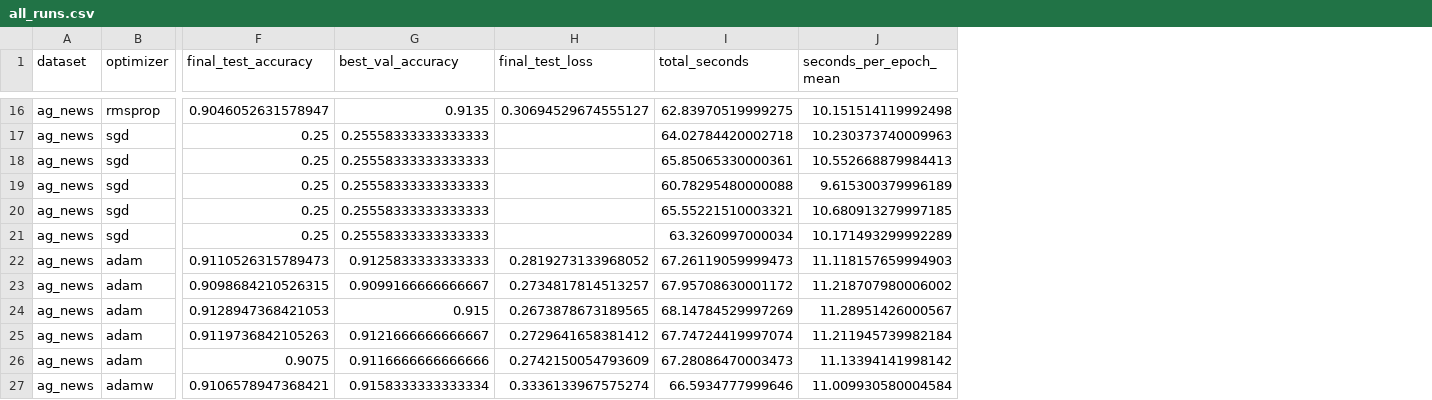
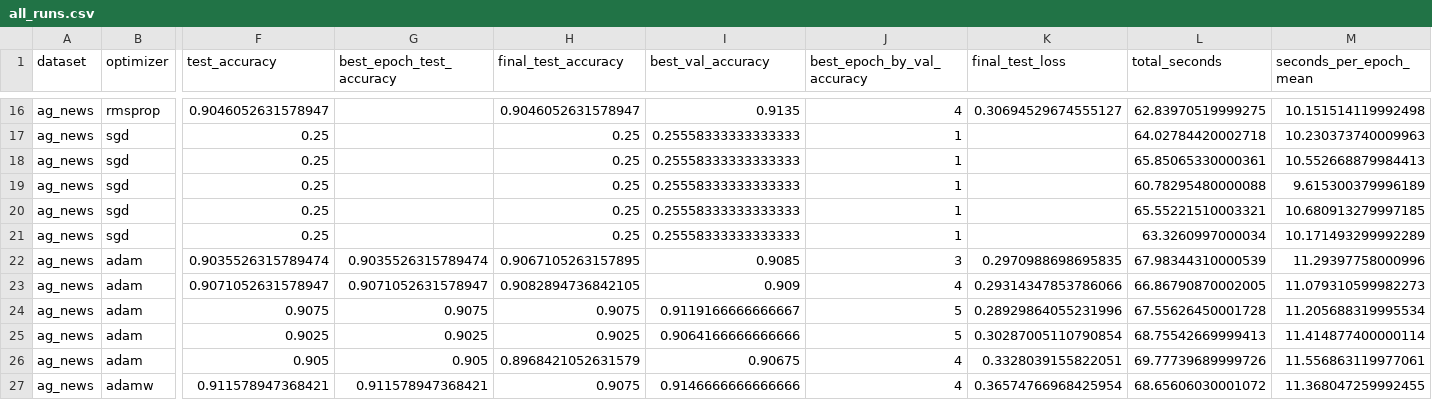
Before and after one commit to sena1818/imdb-nlp-optimizer-reproducibility, a CSV file: results/ag_news/all_runs.csv, drawn as a sheet; only a part is shown, gaps mark what is left out; addresses are those after the commit; the diff covers the shown part only; the diff names each change by its address in the sheet, - before the commit and + after, or states it on an @@ line.

```diff
--- a/results/ag_news/all_runs.csv
+++ b/results/ag_news/all_runs.csv
+column F (test_accuracy), rows 16-27: 0.9046052631578947 | 0.25 | 0.25 | 0.25 | 0.25 | 0.25 | 0.9035526315789474 | 0.9071052631578947 | 0.9075 | 0.9025 | 0.905 | 0.911578947368421
+column G (best_epoch_test_accuracy), rows 22-27: 0.9035526315789474 | 0.9071052631578947 | 0.9075 | 0.9025 | 0.905 | 0.911578947368421
+column J (best_epoch_by_val_accuracy), rows 16-27: 4 | 1 | 1 | 1 | 1 | 1 | 3 | 4 | 5 | 5 | 4 | 4
-H22 (final_test_accuracy): 0.9110526315789473
+H22 (final_test_accuracy): 0.9067105263157895
-I22 (best_val_accuracy): 0.9125833333333333
+I22 (best_val_accuracy): 0.9085
-K22 (final_test_loss): 0.2819273133968052
+K22 (final_test_loss): 0.2970988698695835
-L22 (total_seconds): 67.26119059999473
+L22 (total_seconds): 67.98344310000539
-M22 (seconds_per_epoch_mean): 11.118157659994903
+M22 (seconds_per_epoch_mean): 11.29397758000996
-H23 (final_test_accuracy): 0.9098684210526315
+H23 (final_test_accuracy): 0.9082894736842105
-I23 (best_val_accuracy): 0.9099166666666667
+I23 (best_val_accuracy): 0.909
-K23 (final_test_loss): 0.2734817814513257
+K23 (final_test_loss): 0.29314347853786066
-L23 (total_seconds): 67.95708630001172
+L23 (total_seconds): 66.86790870002005
-M23 (seconds_per_epoch_mean): 11.218707980006002
+M23 (seconds_per_epoch_mean): 11.079310599982273
-H24 (final_test_accuracy): 0.9128947368421053
+H24 (final_test_accuracy): 0.9075
-I24 (best_val_accuracy): 0.915
+I24 (best_val_accuracy): 0.9119166666666667
-K24 (final_test_loss): 0.2673878673189565
+K24 (final_test_loss): 0.28929864055231996
-L24 (total_seconds): 68.14784529997269
+L24 (total_seconds): 67.55626450001728
-M24 (seconds_per_epoch_mean): 11.28951426000567
+M24 (seconds_per_epoch_mean): 11.205688319995534
-H25 (final_test_accuracy): 0.9119736842105263
+H25 (final_test_accuracy): 0.9025
-I25 (best_val_accuracy): 0.9121666666666667
+I25 (best_val_accuracy): 0.9064166666666666
-K25 (final_test_loss): 0.2729641658381412
+K25 (final_test_loss): 0.30287005110790854
-L25 (total_seconds): 67.74724419997074
+L25 (total_seconds): 68.75542669999413
-M25 (seconds_per_epoch_mean): 11.211945739982184
+M25 (seconds_per_epoch_mean): 11.414877400000114
-H26 (final_test_accuracy): 0.9075
+H26 (final_test_accuracy): 0.8968421052631579
-I26 (best_val_accuracy): 0.9116666666666666
+I26 (best_val_accuracy): 0.90675
-K26 (final_test_loss): 0.2742150054793609
+K26 (final_test_loss): 0.3328039155822051
-L26 (total_seconds): 67.28086470003473
+L26 (total_seconds): 69.77739689999726
-M26 (seconds_per_epoch_mean): 11.13394141998142
+M26 (seconds_per_epoch_mean): 11.556863119977061
-H27 (final_test_accuracy): 0.9106578947368421
+H27 (final_test_accuracy): 0.9075
-I27 (best_val_accuracy): 0.9158333333333334
+I27 (best_val_accuracy): 0.9146666666666666
-K27 (final_test_loss): 0.3336133967575274
+K27 (final_test_loss): 0.36574766968425954
-L27 (total_seconds): 66.5934777999646
+L27 (total_seconds): 68.65606030001072
-M27 (seconds_per_epoch_mean): 11.009930580004584
+M27 (seconds_per_epoch_mean): 11.368047259992455
```
Also changed, not shown: 70 edited cells elsewhere in this file, results/ag_news/random_search_trials.csv, results/ag_news/small_tuned_rerun_summaries.csv, 18 other files.
